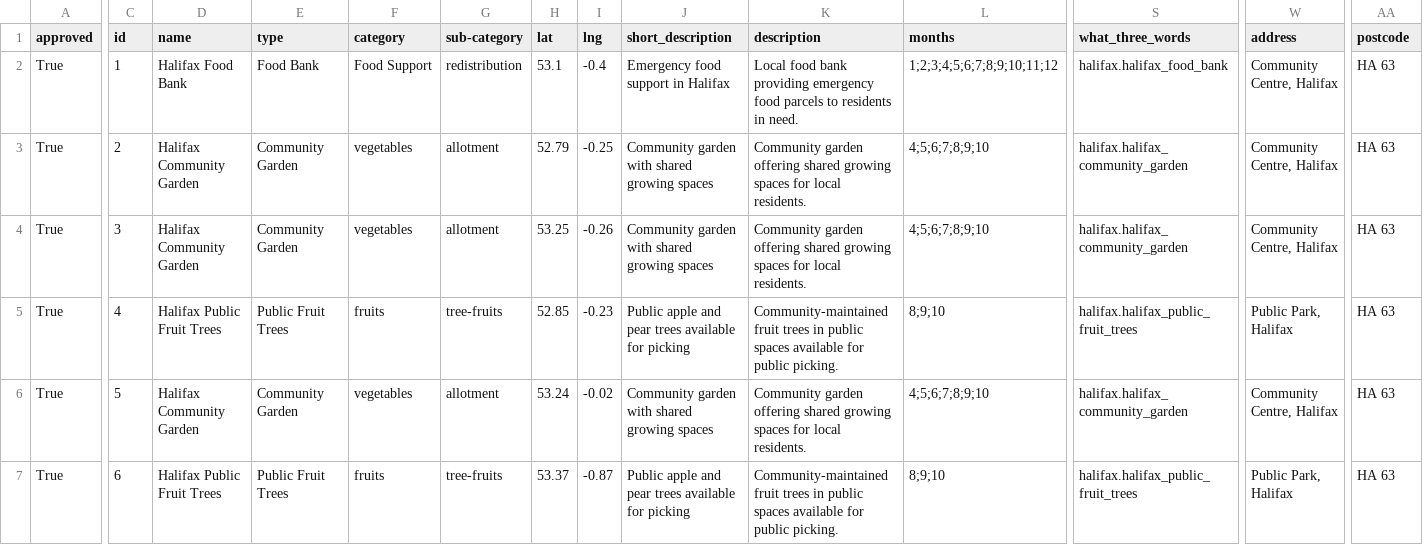
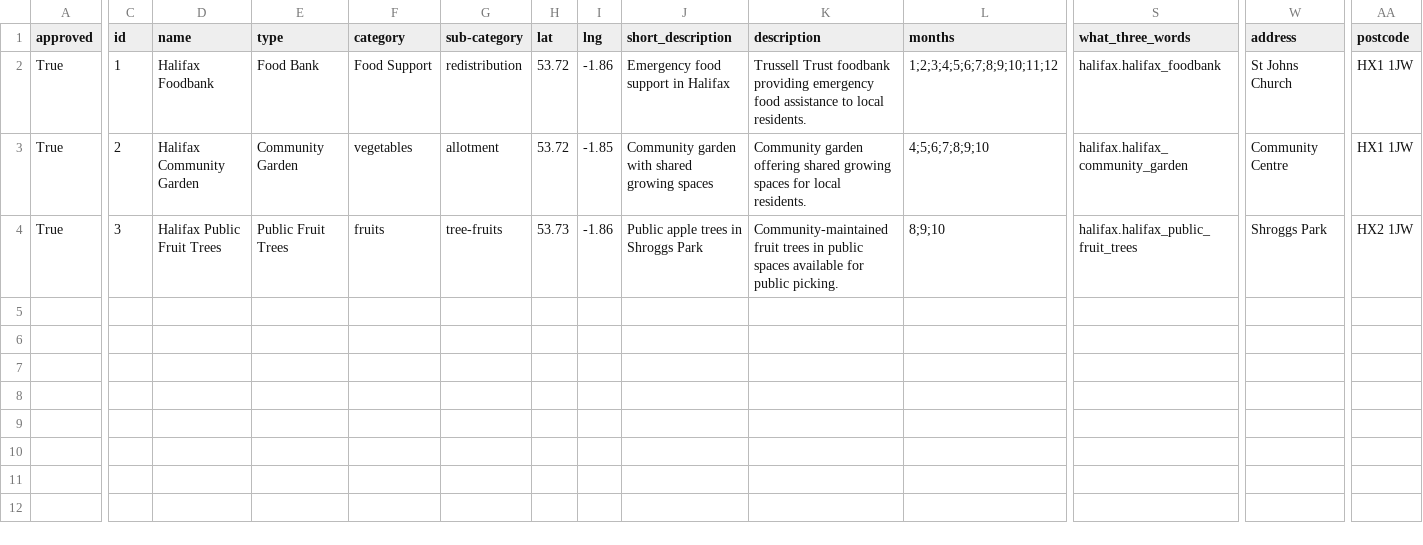
Before and after one commit to Sussexdowns/Foodshare, a CSV file: data/halifax_free_food_locations.csv, drawn as a sheet; only a part is shown, gaps mark what is left out; rows hold the shown columns only; the diff covers the shown part only; the diff names each change by its address in the sheet, - before the commit and + after, or states it on an @@ line.

```diff
--- a/data/halifax_free_food_locations.csv
+++ b/data/halifax_free_food_locations.csv
-D2 (name): Halifax Food Bank
+D2 (name): Halifax Foodbank
-H2 (lat): 53.1
+H2 (lat): 53.72
-I2 (lng): -0.4
+I2 (lng): -1.86
-K2 (description): Local food bank providing emergency food parcels to residents in need.
+K2 (description): Trussell Trust foodbank providing emergency food assistance to local residents.
-S2 (what_three_words): halifax.halifax_food_bank
+S2 (what_three_words): halifax.halifax_foodbank
-W2 (address): Community Centre, Halifax
+W2 (address): St Johns Church
-AA2:AA3 (postcode): HA 63
+AA2:AA3 (postcode): HX1 1JW
-H3 (lat): 52.79
+H3 (lat): 53.72
-I3 (lng): -0.25
+I3 (lng): -1.85
-W3 (address): Community Centre, Halifax
+W3 (address): Community Centre
-D4 (name): Halifax Community Garden
+D4 (name): Halifax Public Fruit Trees
-E4 (type): Community Garden
+E4 (type): Public Fruit Trees
-F4 (category): vegetables
+F4 (category): fruits
-G4 (sub-category): allotment
+G4 (sub-category): tree-fruits
-H4 (lat): 53.25
+H4 (lat): 53.73
-I4 (lng): -0.26
+I4 (lng): -1.86
-J4 (short_description): Community garden with shared growing spaces
+J4 (short_description): Public apple trees in Shroggs Park
-K4 (description): Community garden offering shared growing spaces for local residents.
+K4 (description): Community-maintained fruit trees in public spaces available for public picking.
-L4 (months): 4;5;6;7;8;9;10
+L4 (months): 8;9;10
-S4 (what_three_words): halifax.halifax_community_garden
+S4 (what_three_words): halifax.halifax_public_fruit_trees
-W4 (address): Community Centre, Halifax
+W4 (address): Shroggs Park
-AA4 (postcode): HA 63
+AA4 (postcode): HX2 1JW
-row 5: True | 4 | Halifax Public Fruit Trees | Public Fruit Trees | fruits | tree-fruits | 52.85 | -0.23 | Public apple and pear trees available for picking | Community-maintained fruit trees in public spaces available for public picking. | 8;9;10 | halifax.halifax_public_fruit_trees | Public Park, Halifax | HA 63
-row 6: True | 5 | Halifax Community Garden | Community Garden | vegetables | allotment | 53.24 | -0.02 | Community garden with shared growing spaces | Community garden offering shared growing spaces for local residents. | 4;5;6;7;8;9;10 | halifax.halifax_community_garden | Community Centre, Halifax | HA 63
-row 7: True | 6 | Halifax Public Fruit Trees | Public Fruit Trees | fruits | tree-fruits | 53.37 | -0.87 | Public apple and pear trees available for picking | Community-maintained fruit trees in public spaces available for public picking. | 8;9;10 | halifax.halifax_public_fruit_trees | Public Park, Halifax | HA 63
```
Also changed, not shown: 4 edited cells elsewhere in this file, data/farnborough_free_food_locations.csv, data/farnham_free_food_locations.csv, 33 other files.
